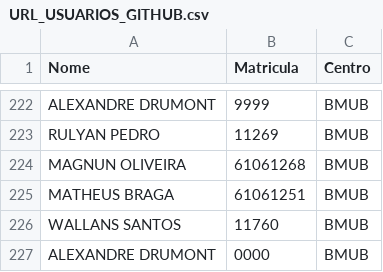
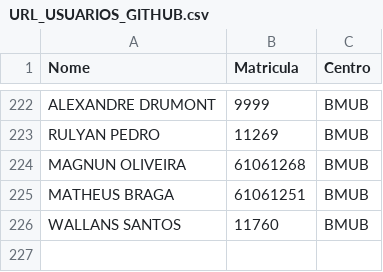
Before and after one commit to leiclermarvim-hash/URL_USUARIOS_GITHUB, a CSV file: URL_USUARIOS_GITHUB.csv, drawn as a sheet; only a part is shown, gaps mark what is left out.

Commit message:
Update URL_USUARIOS_GITHUB.csv with new data
Restored the header and updated matricula for several users.

```diff
--- a/URL_USUARIOS_GITHUB.csv
+++ b/URL_USUARIOS_GITHUB.csv
@@ -226,2 +226 @@ MATHEUS BRAGA;61061251;BMUB
 WALLANS SANTOS;11760; BMUB
-ALEXANDRE DRUMONT;0000;BMUB
```
